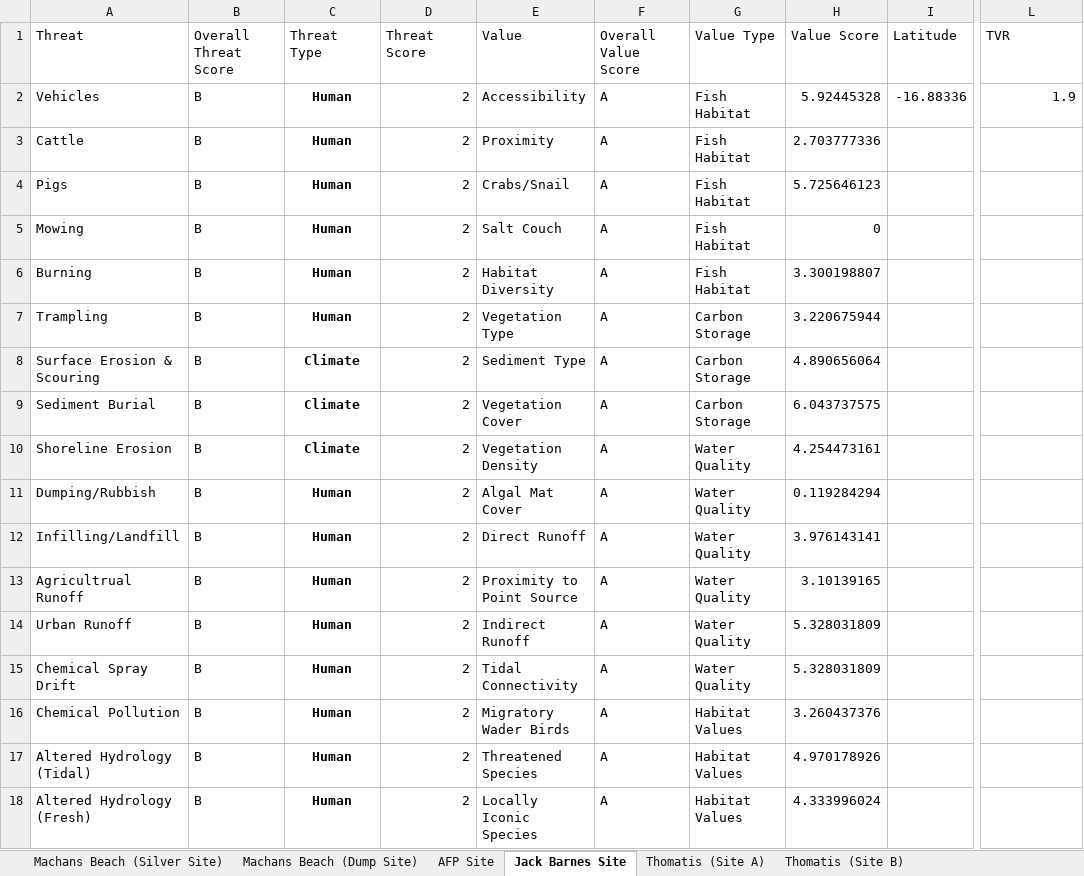
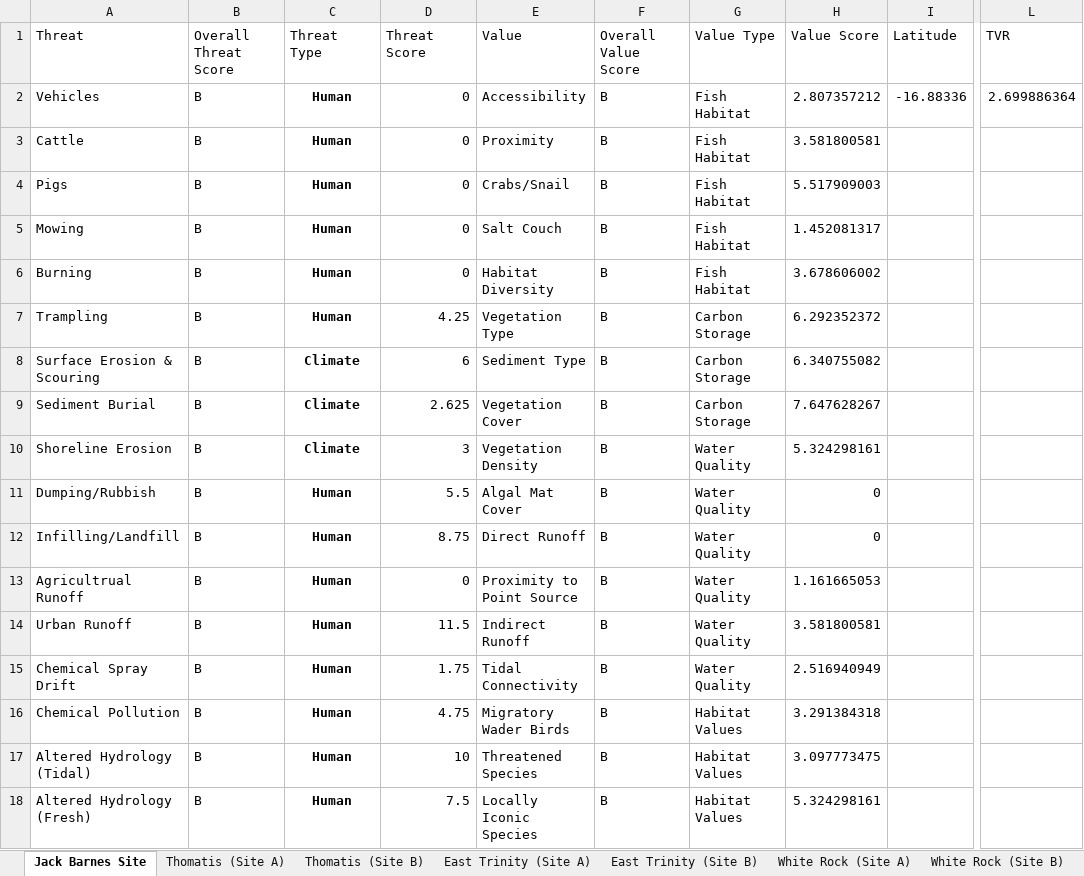
Before and after one commit to LucanSinclair/Saltmarsh-Savers, an Excel workbook: data/data_2023.xlsx, sheet Jack Barnes Site, drawn as a sheet; only a part is shown, gaps mark what is left out; values as stored, in another font and other column widths than the file's, no borders; the diff covers the shown part only; the diff names each change by its address in the sheet, - before the commit and + after, or states it on an @@ line.

Commit message:
Added 2023 Saltmarsh Data
- Added 2023 Saltmarsh data
- Fixed bug in values graph where values were displaying incorrectly
- Added east trinity Shapefiles for NDVI Code
- Added datacube config file
- Added dummy photo for photo testing in Map_Test.py

```diff
--- a/data/data_2023.xlsx (sheet Jack Barnes Site)
+++ b/data/data_2023.xlsx (sheet Jack Barnes Site)
-sheet tab: Machans Beach (Silver Site)
-sheet tab: Machans Beach (Dump Site)
-sheet tab: AFP Site
+sheet tab: East Trinity (Site A)
+sheet tab: East Trinity (Site B)
+sheet tab: White Rock (Site A)
+sheet tab: White Rock (Site B)
-D2:D6 (Threat Score): 2
+D2:D6 (Threat Score): 0
-F2:F18 (Overall Value Score): A
+F2:F18 (Overall Value Score): B
-H2 (Value Score): 5.92445328
+H2 (Value Score): 2.807357212
-L2 (TVR): 1.9
+L2 (TVR): 2.699886364
-H3 (Value Score): 2.703777336
+H3 (Value Score): 3.581800581
-H4 (Value Score): 5.725646123
+H4 (Value Score): 5.517909003
-H5 (Value Score): 0
+H5 (Value Score): 1.452081317
-H6 (Value Score): 3.300198807
+H6 (Value Score): 3.678606002
-D7 (Threat Score): 2
+D7 (Threat Score): 4.25
-H7 (Value Score): 3.220675944
+H7 (Value Score): 6.292352372
-D8 (Threat Score): 2
+D8 (Threat Score): 6
-H8 (Value Score): 4.890656064
+H8 (Value Score): 6.340755082
-D9 (Threat Score): 2
+D9 (Threat Score): 2.625
-H9 (Value Score): 6.043737575
+H9 (Value Score): 7.647628267
-D10 (Threat Score): 2
+D10 (Threat Score): 3
-H10 (Value Score): 4.254473161
+H10 (Value Score): 5.324298161
-D11 (Threat Score): 2
+D11 (Threat Score): 5.5
-H11 (Value Score): 0.119284294
+H11 (Value Score): 0
-D12 (Threat Score): 2
+D12 (Threat Score): 8.75
-H12 (Value Score): 3.976143141
+H12 (Value Score): 0
-D13 (Threat Score): 2
+D13 (Threat Score): 0
-H13 (Value Score): 3.10139165
+H13 (Value Score): 1.161665053
-D14 (Threat Score): 2
+D14 (Threat Score): 11.5
-H14 (Value Score): 5.328031809
+H14 (Value Score): 3.581800581
-D15 (Threat Score): 2
+D15 (Threat Score): 1.75
-H15 (Value Score): 5.328031809
+H15 (Value Score): 2.516940949
-D16 (Threat Score): 2
+D16 (Threat Score): 4.75
-H16 (Value Score): 3.260437376
+H16 (Value Score): 3.291384318
-D17 (Threat Score): 2
+D17 (Threat Score): 10
-H17 (Value Score): 4.970178926
+H17 (Value Score): 3.097773475
-D18 (Threat Score): 2
+D18 (Threat Score): 7.5
-H18 (Value Score): 4.333996024
+H18 (Value Score): 5.324298161
```
Also changed, not shown: 17 edited cells elsewhere in this sheet, sheet Thomatis (Site B), sheet Thomatis (Site A), data/data_2024.xlsx, 18 other files.
